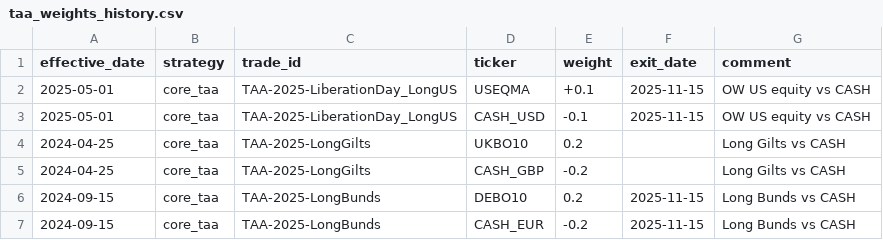
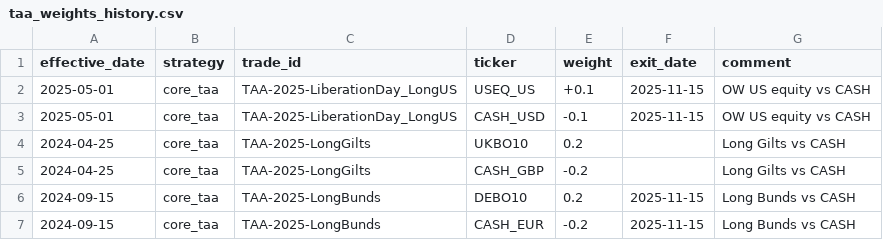
Before and after one commit to bbcon/TheNewMacroWorldFund, a CSV file: data/reference/taa_weights_history.csv, drawn as a sheet.

```diff
--- a/data/reference/taa_weights_history.csv
+++ b/data/reference/taa_weights_history.csv
@@ -1,3 +1,3 @@
 effective_date,strategy,trade_id,ticker,weight,exit_date,comment
-2025-05-01,core_taa,TAA-2025-LiberationDay_LongUS,USEQMA,+0.1,2025-11-15,"OW US equity vs CASH"
+2025-05-01,core_taa,TAA-2025-LiberationDay_LongUS,USEQ_US,+0.1,2025-11-15,"OW US equity vs CASH"
 2025-05-01,core_taa,TAA-2025-LiberationDay_LongUS,CASH_USD,-0.1,2025-11-15,"OW US equity vs CASH"
```
Also changed, not shown: data/outputs/performance/trades/TAA-2025-LiberationDay_LongUS_summary.csv, data/outputs/performance/trades/TAA-2025-LongBunds_summary.csv, 18 other files.
